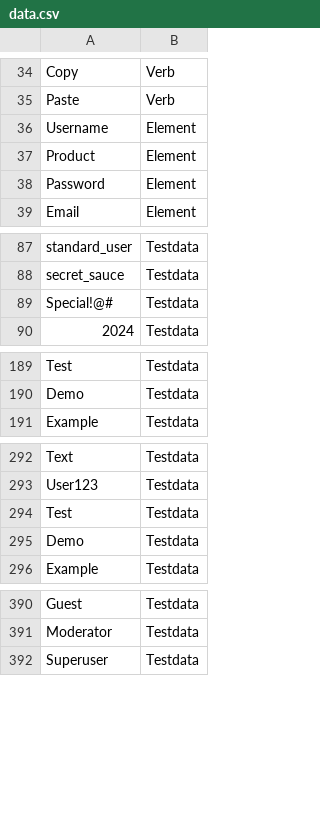
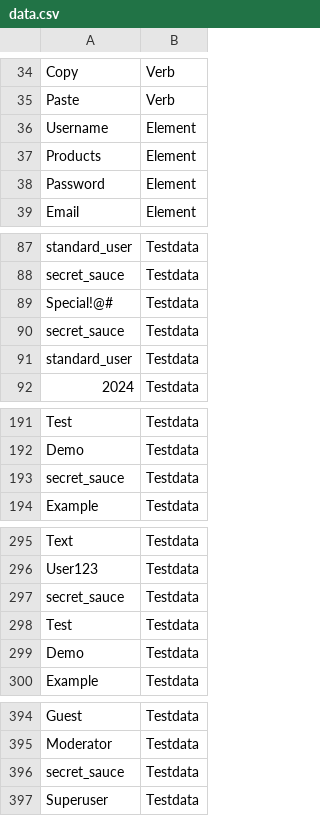
Before and after one commit to sanujee-deshanayaka/FYP-ScriptEase, a CSV file: backend/Data/TrainModelData/data.csv, drawn as a sheet; only a part is shown, gaps mark what is left out; the diff covers the shown part only.

```diff
--- a/backend/Data/TrainModelData/data.csv
+++ b/backend/Data/TrainModelData/data.csv
@@ -36,3 +36,3 @@ Paste,Verb
 Username,Element
-Product,Element
+Products,Element
 Password,Element
@@ -89,2 +89,4 @@ secret_sauce,Testdata
 Special!@#,Testdata
+secret_sauce,Testdata
+standard_user,Testdata
 2024,Testdata
@@ -190,2 +192,3 @@ Test,Testdata
 Demo,Testdata
+secret_sauce,Testdata
 Example,Testdata
@@ -293,2 +296,3 @@ Text,Testdata
 User123,Testdata
+secret_sauce,Testdata
 Test,Testdata
@@ -391,2 +395,3 @@ Guest,Testdata
 Moderator,Testdata
+secret_sauce,Testdata
 Superuser,Testdata
```
Also changed, not shown: 3 edited cells elsewhere in this file, 8 other files.
